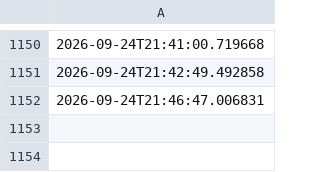
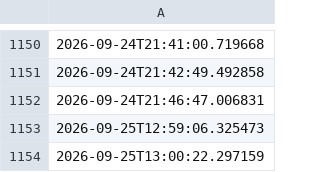
Before and after one commit to depofiti-design/sporkalp-automation, a CSV file: out/_post_log.csv, drawn as a sheet; only a part is shown, gaps mark what is left out; the diff names each change by its address in the sheet, - before the commit and + after, or states it on an @@ line.

```diff
--- a/out/_post_log.csv
+++ b/out/_post_log.csv
+row 1153: 2026-09-25T12:59:06.325473
+row 1154: 2026-09-25T13:00:22.297159
```
Also changed, not shown: 2 other files.
